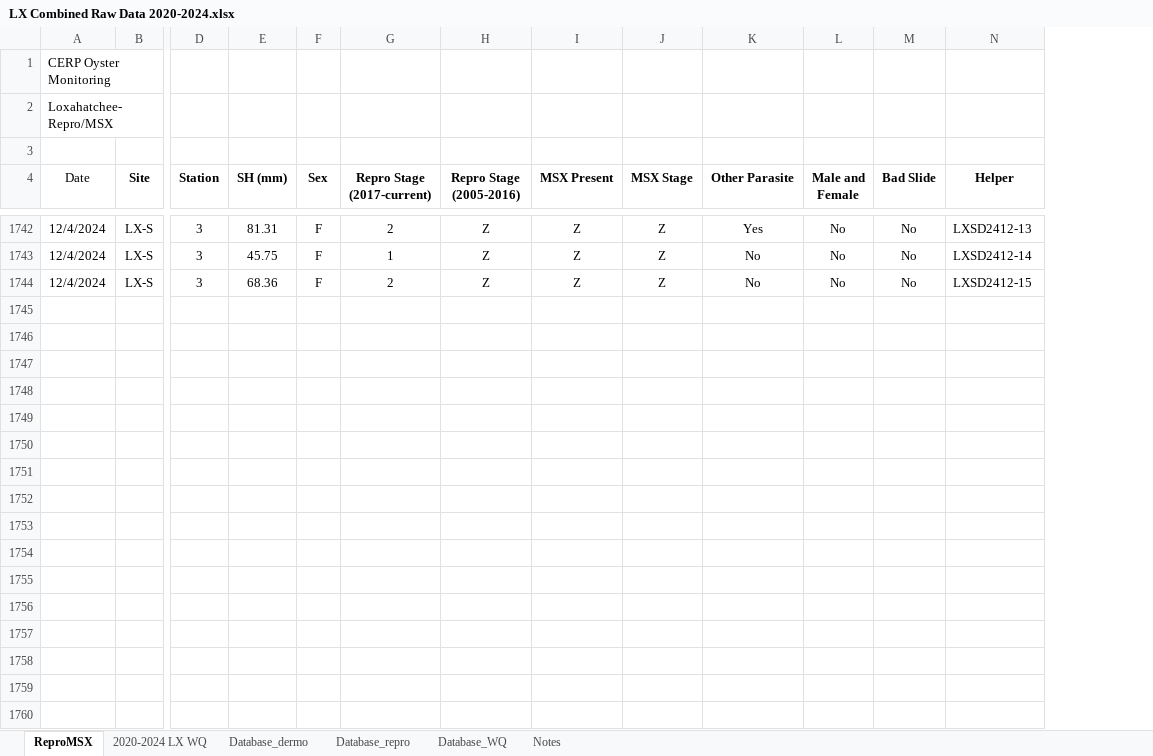
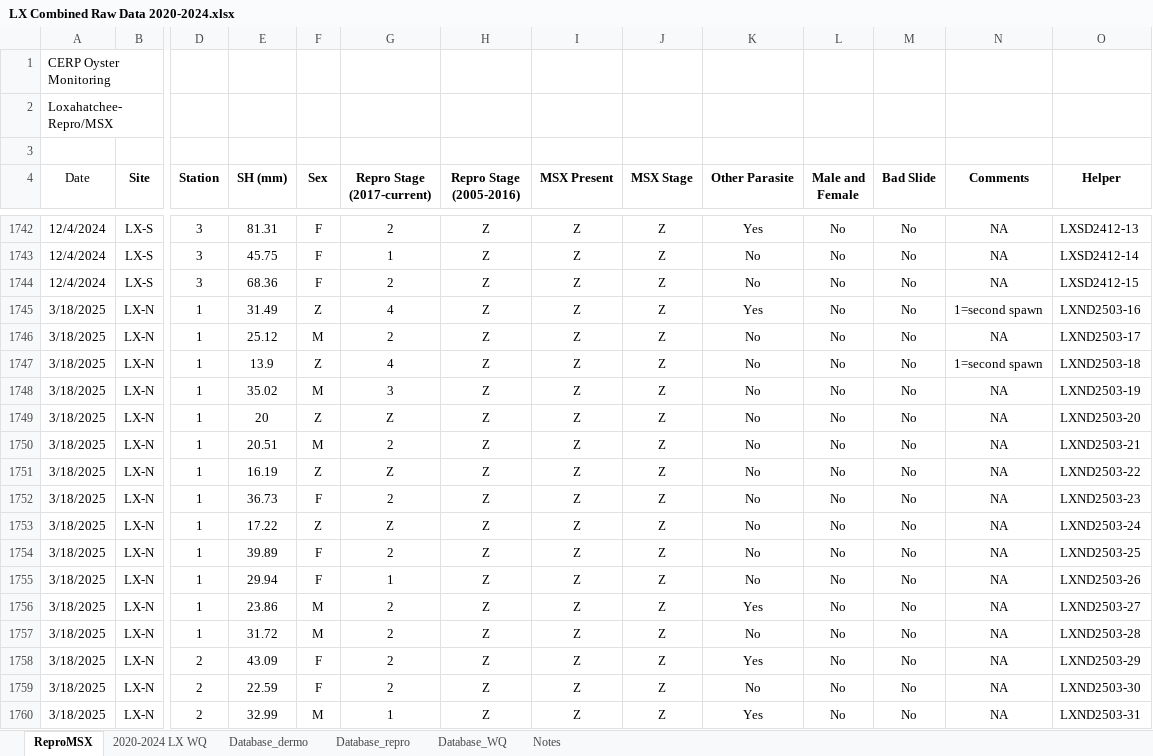
Before and after one commit to E-Levine/Oyster-Projects, an Excel workbook: SexRatio/Data/LX Combined Raw Data 2020-2024.xlsx, sheet ReproMSX, drawn as a sheet; only a part is shown, gaps mark what is left out; values as stored, in another font and other column widths than the file's, no borders; conditional formats not drawn; rows hold the shown columns only; the diff covers the shown part only; the diff names each change by its address in the sheet, - before the commit and + after, or states it on an @@ line.

```diff
--- a/SexRatio/Data/LX Combined Raw Data 2020-2024.xlsx (sheet ReproMSX)
+++ b/SexRatio/Data/LX Combined Raw Data 2020-2024.xlsx (sheet ReproMSX)
+column N (Comments), rows 1742-1744: all NA
+row 1745: 3/18/2025 | LX-N | 1 | 31.49 | Z | 4 | Z | Z | Z | Yes | No | No | 1=second spawn | LXND2503-16
+row 1746: 3/18/2025 | LX-N | 1 | 25.12 | M | 2 | Z | Z | Z | No | No | No | NA | LXND2503-17
+row 1747: 3/18/2025 | LX-N | 1 | 13.9 | Z | 4 | Z | Z | Z | No | No | No | 1=second spawn | LXND2503-18
+row 1748: 3/18/2025 | LX-N | 1 | 35.02 | M | 3 | Z | Z | Z | No | No | No | NA | LXND2503-19
+row 1749: 3/18/2025 | LX-N | 1 | 20 | Z | Z | Z | Z | Z | No | No | No | NA | LXND2503-20
+row 1750: 3/18/2025 | LX-N | 1 | 20.51 | M | 2 | Z | Z | Z | No | No | No | NA | LXND2503-21
+row 1751: 3/18/2025 | LX-N | 1 | 16.19 | Z | Z | Z | Z | Z | No | No | No | NA | LXND2503-22
+row 1752: 3/18/2025 | LX-N | 1 | 36.73 | F | 2 | Z | Z | Z | No | No | No | NA | LXND2503-23
+row 1753: 3/18/2025 | LX-N | 1 | 17.22 | Z | Z | Z | Z | Z | No | No | No | NA | LXND2503-24
+row 1754: 3/18/2025 | LX-N | 1 | 39.89 | F | 2 | Z | Z | Z | No | No | No | NA | LXND2503-25
+row 1755: 3/18/2025 | LX-N | 1 | 29.94 | F | 1 | Z | Z | Z | No | No | No | NA | LXND2503-26
+row 1756: 3/18/2025 | LX-N | 1 | 23.86 | M | 2 | Z | Z | Z | Yes | No | No | NA | LXND2503-27
+row 1757: 3/18/2025 | LX-N | 1 | 31.72 | M | 2 | Z | Z | Z | No | No | No | NA | LXND2503-28
+row 1758: 3/18/2025 | LX-N | 2 | 43.09 | F | 2 | Z | Z | Z | Yes | No | No | NA | LXND2503-29
+row 1759: 3/18/2025 | LX-N | 2 | 22.59 | F | 2 | Z | Z | Z | No | No | No | NA | LXND2503-30
+row 1760: 3/18/2025 | LX-N | 2 | 32.99 | M | 1 | Z | Z | Z | Yes | No | No | NA | LXND2503-31
```
Also changed, not shown: 97 added rows elsewhere in this sheet, sheet Database_repro, sheet Database_dermo, sheet Database_WQ, formulas that keep their value, 2 other files.
